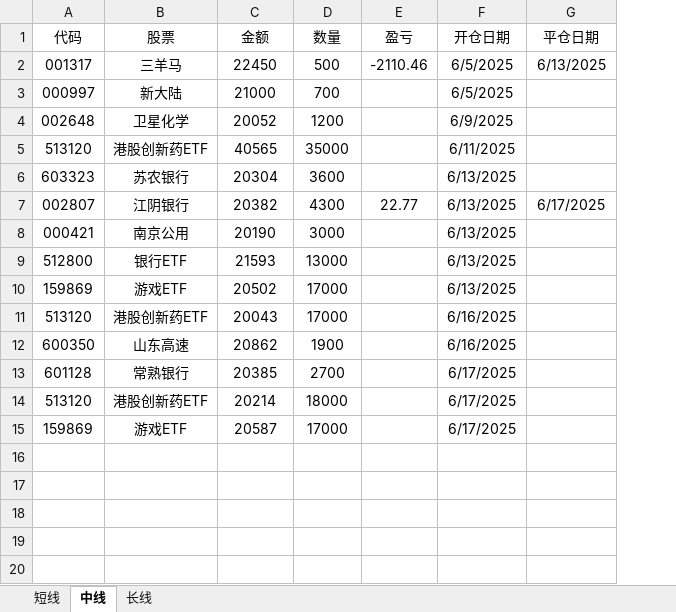
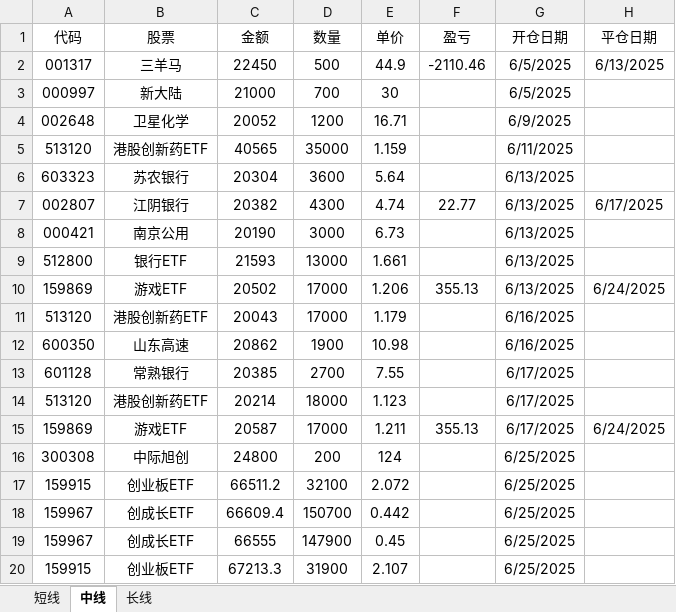
Before and after one commit to 873459621/FFMPEG, an Excel workbook: 投资记录.xlsx, sheet 中线, drawn as a sheet; values as stored, in another font and other column widths than the file's, no borders; addresses are those after the commit; the diff names each change by its address in the sheet, - before the commit and + after, or states it on an @@ line.

Commit message:
++

```diff
--- a/投资记录.xlsx (sheet 中线)
+++ b/投资记录.xlsx (sheet 中线)
+column E (单价), rows 2-15: 44.9 | 30 | 16.71 | 1.159 | 5.64 | 4.74 | 6.73 | 1.661 | 1.206 | 1.179 | 10.98 | 7.55 | 1.123 | 1.211
-F10 (盈亏): (empty)
+F10 (盈亏): 355.13
-H10 (平仓日期): (empty)
+H10 (平仓日期): 6/24/2025
-F15 (盈亏): (empty)
+F15 (盈亏): 355.13
-H15 (平仓日期): (empty)
+H15 (平仓日期): 6/24/2025
+row 16: 300308 | 中际旭创 | 24800 | 200 | 124 |  | 6/25/2025
+row 17: 159915 | 创业板ETF | 66511.2 | 32100 | 2.072 |  | 6/25/2025
+row 18: 159967 | 创成长ETF | 66609.4 | 150700 | 0.442 |  | 6/25/2025
+row 19: 159967 | 创成长ETF | 66555 | 147900 | 0.45 |  | 6/25/2025
+row 20: 159915 | 创业板ETF | 67213.3 | 31900 | 2.107 |  | 6/25/2025
```
Also changed, not shown: sheet 长线, sheet 短线.
